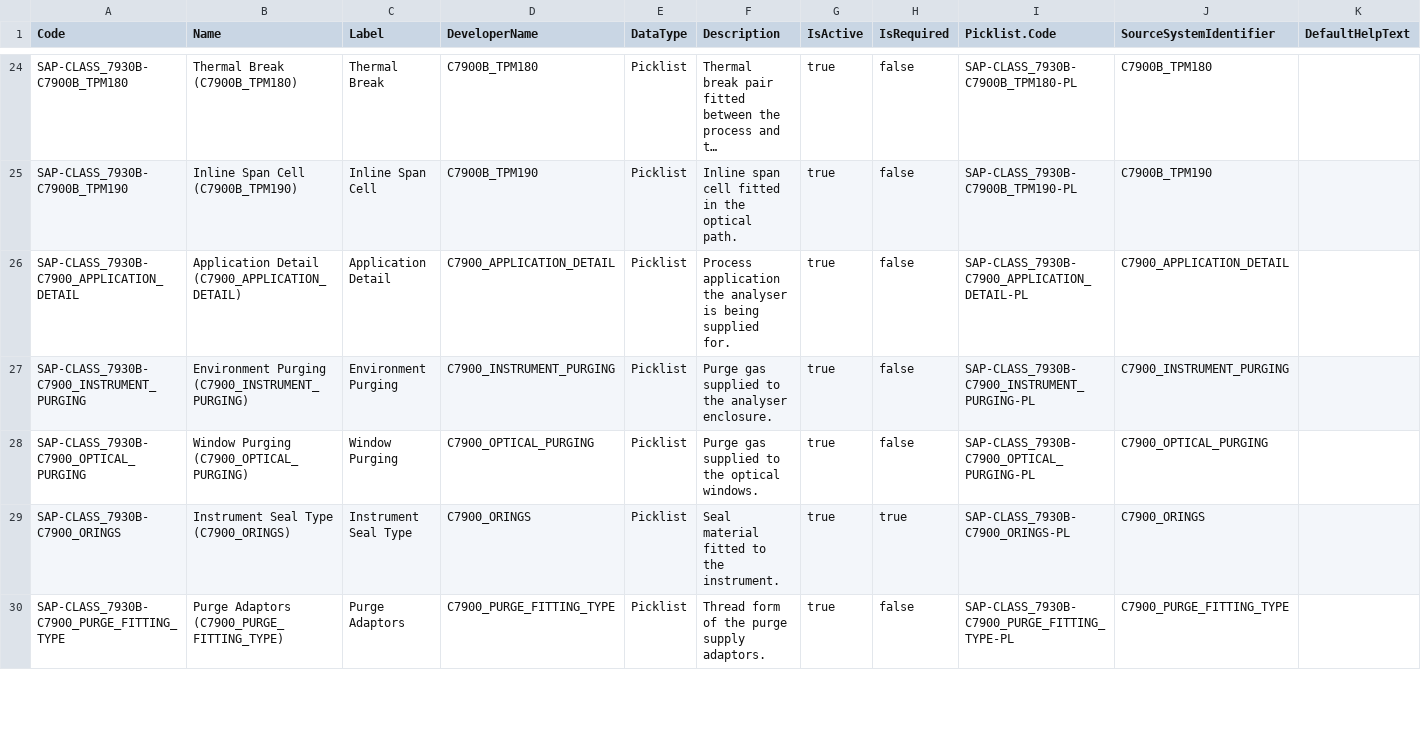
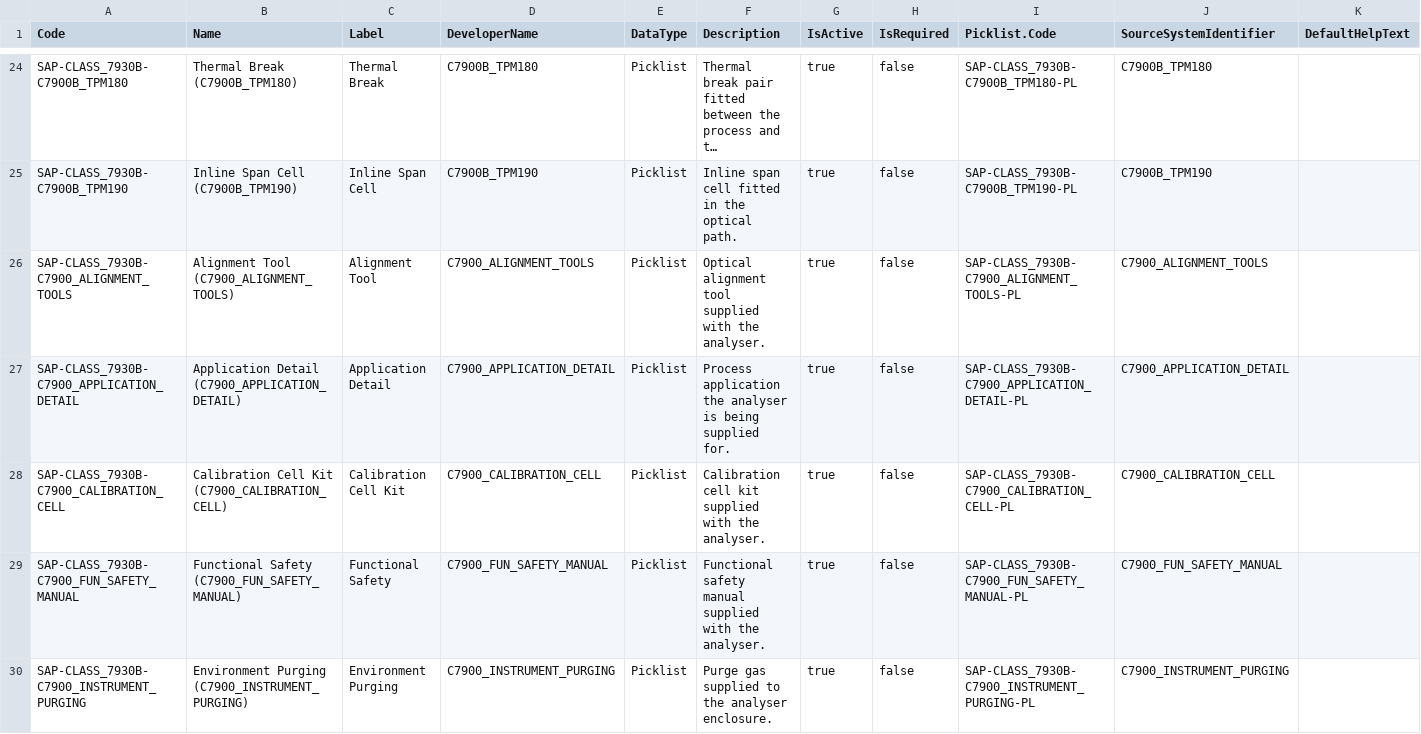
Before and after one commit to mbiondispw/servomex, a CSV file: datasets/sfdmu/servomex/en-US/servomex-sap-attributes/AttributeDefinition.csv, drawn as a sheet; only a part is shown, gaps mark what is left out; the shorter side is filled out with more unchanged rows; long unchanged cells end in …; the diff covers the shown part only; the diff names each change by its address in the sheet, - before the commit and + after, or states it on an @@ line.

```diff
--- a/datasets/sfdmu/servomex/en-US/servomex-sap-attributes/AttributeDefinition.csv
+++ b/datasets/sfdmu/servomex/en-US/servomex-sap-attributes/AttributeDefinition.csv
+row 26: SAP-CLASS_7930B-C7900_ALIGNMENT_TOOLS | Alignment Tool (C7900_ALIGNMENT_TOOLS) | Alignment Tool | C7900_ALIGNMENT_TOOLS | Picklist | Optical alignment tool supplied with the analyser. | true | false | SAP-CLASS_7930B-C7900_ALIGNMENT_TOOLS-PL | C7900_ALIGNMENT_TOOLS
+row 28: SAP-CLASS_7930B-C7900_CALIBRATION_CELL | Calibration Cell Kit (C7900_CALIBRATION_CELL) | Calibration Cell Kit | C7900_CALIBRATION_CELL | Picklist | Calibration cell kit supplied with the analyser. | true | false | SAP-CLASS_7930B-C7900_CALIBRATION_CELL-PL | C7900_CALIBRATION_CELL
+row 29: SAP-CLASS_7930B-C7900_FUN_SAFETY_MANUAL | Functional Safety (C7900_FUN_SAFETY_MANUAL) | Functional Safety | C7900_FUN_SAFETY_MANUAL | Picklist | Functional safety manual supplied with the analyser. | true | false | SAP-CLASS_7930B-C7900_FUN_SAFETY_MANUAL-PL | C7900_FUN_SAFETY_MANUAL
```
Also changed, not shown: 4 added rows elsewhere in this file, datasets/sfdmu/servomex/en-US/servomex-sap-attributes/AttributeCategoryAttribute.csv, datasets/sfdmu/servomex/en-US/servomex-sap-attributes/AttributePicklist.csv, 8 other files.
